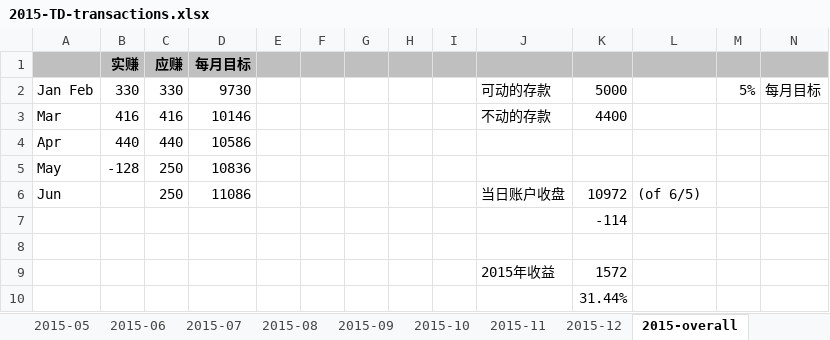
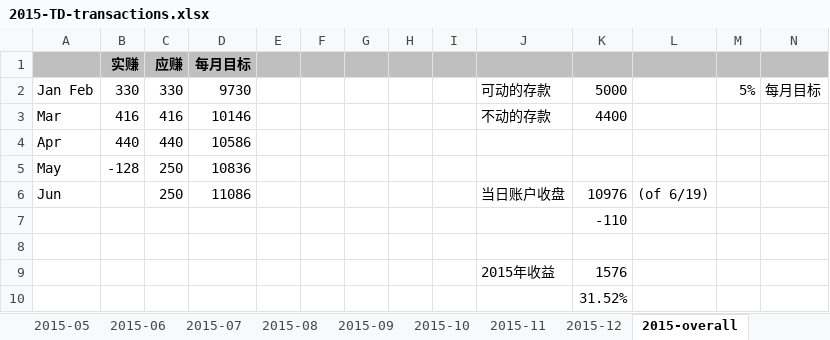
Before and after one commit to hsnyxfhyqhyh/Kapian, an Excel workbook: GP/2015-TD-transactions.xlsx, sheet 2015-overall, drawn as a sheet; values as stored, in another font and other column widths than the file's, no borders; the diff names each change by its address in the sheet, - before the commit and + after, or states it on an @@ line.

```diff
--- a/GP/2015-TD-transactions.xlsx (sheet 2015-overall)
+++ b/GP/2015-TD-transactions.xlsx (sheet 2015-overall)
-K6: 10972
+K6: 10976
-L6: (of 6/5)
+L6: (of 6/19)
-K7: -114
+K7: -110
-K9: 1572
+K9: 1576
-K10: 31.44%
+K10: 31.52%
```
